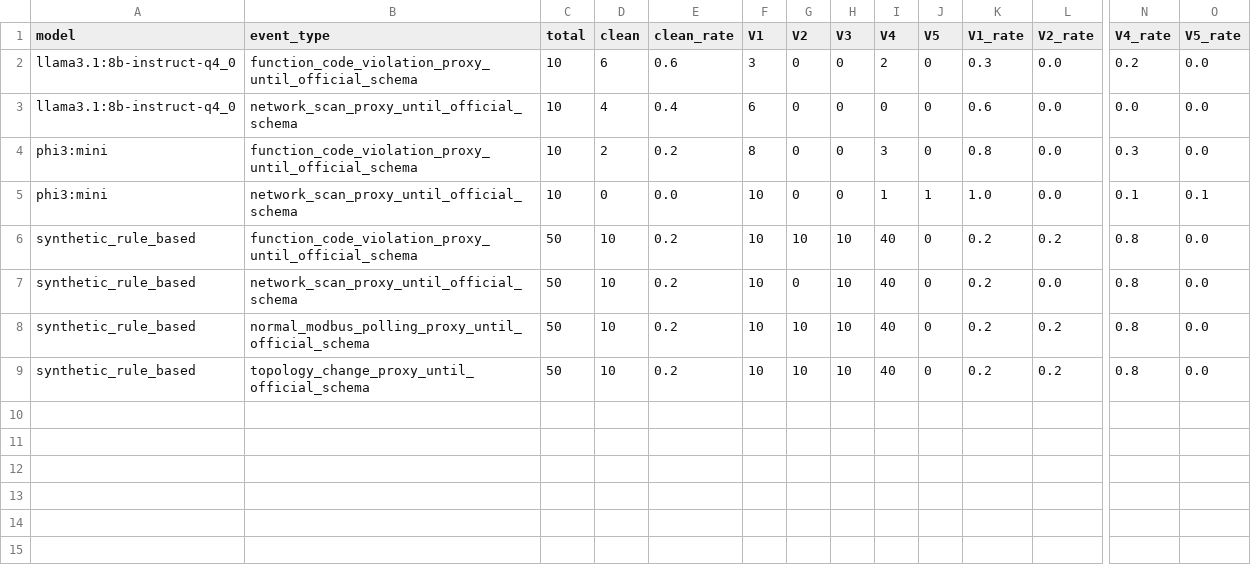
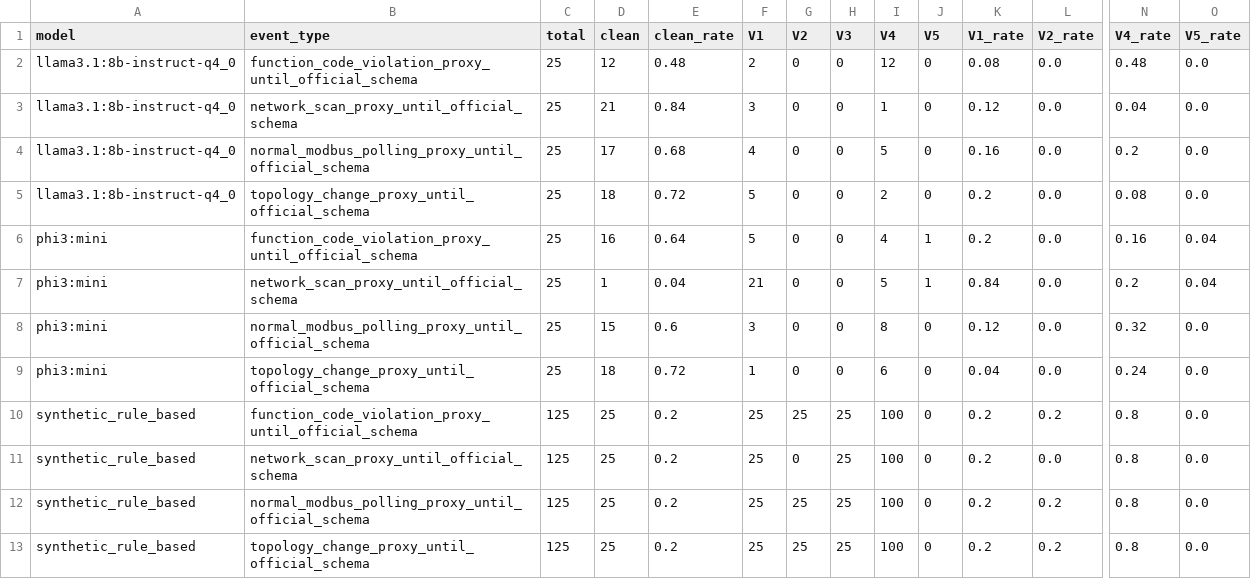
Before and after one commit to bilalovrevan/reasonguard, a CSV file: outputs/event_type_analysis.csv, drawn as a sheet; only a part is shown, gaps mark what is left out; addresses are those after the commit; rows hold the shown columns only; the diff names each change by its address in the sheet, - before the commit and + after, or states it on an @@ line.

Commit message:
feat: refresh full pipeline output on 100×2 LLM batch + 500 synthetic
Combined corpus: 700 responses across 100 prompts × 2 local models
(llama3.1:8b-instruct-q4_0, phi3:mini) plus 500 synthetic responses.

Headline numbers
- Total responses : 700
- No violation   : 218 (31%)
- V1 fabricated  : 144 (synthetic 100 + llama 14 + phi3 30)
- V2 contradicted: 75  (synthetic only; both real LLMs honour direction)
- V3 over-gen.   : 100 (synthetic only)
- V4 under-spec. : 443 (synthetic 400 + llama 20 + phi3 23)
- V5 incoherent  : 2   (phi3:mini only, sentence-level)

Per-model clean rate
- llama3.1:8b-instruct-q4_0 : 68/100 (68.0%)
- phi3:mini                 : 50/100 (50.0%)
- synthetic_rule_based      : 100/500 (20.0%, by construction)

The clean-rate gap between the two real LLMs widens when sample size
increases from 20 to 100 prompts; this is the discriminator effect the
thesis Discussion section predicted.

Artefacts refreshed: reason_guard_report.json, reason_guard_summary.csv,
event_type_analysis.{json,csv,md}, figures/*.png, pipeline_stats.md,
meeting CSV.

```diff
--- a/outputs/event_type_analysis.csv
+++ b/outputs/event_type_analysis.csv
-C2:C3 (total): 10
+C2:C3 (total): 25
-D2 (clean): 6
+D2 (clean): 12
-E2 (clean_rate): 0.6
+E2 (clean_rate): 0.48
-F2 (V1): 3
+F2 (V1): 2
-I2 (V4): 2
+I2 (V4): 12
-K2 (V1_rate): 0.3
+K2 (V1_rate): 0.08
-N2 (V4_rate): 0.2
+N2 (V4_rate): 0.48
-D3 (clean): 4
+D3 (clean): 21
-E3 (clean_rate): 0.4
+E3 (clean_rate): 0.84
-F3 (V1): 6
+F3 (V1): 3
-I3 (V4): 0
+I3 (V4): 1
-K3 (V1_rate): 0.6
+K3 (V1_rate): 0.12
-N3 (V4_rate): 0.0
+N3 (V4_rate): 0.04
+row 4: llama3.1:8b-instruct-q4_0 | normal_modbus_polling_proxy_until_official_schema | 25 | 17 | 0.68 | 4 | 0 | 0 | 5 | 0 | 0.16 | 0.0 | 0.2 | 0.0
+row 5: llama3.1:8b-instruct-q4_0 | topology_change_proxy_until_official_schema | 25 | 18 | 0.72 | 5 | 0 | 0 | 2 | 0 | 0.2 | 0.0 | 0.08 | 0.0
-C6:C7 (total): 10
+C6:C7 (total): 25
-D6 (clean): 2
+D6 (clean): 16
-E6 (clean_rate): 0.2
+E6 (clean_rate): 0.64
-F6 (V1): 8
+F6 (V1): 5
-I6 (V4): 3
+I6 (V4): 4
-J6 (V5): 0
+J6 (V5): 1
-K6 (V1_rate): 0.8
+K6 (V1_rate): 0.2
-N6 (V4_rate): 0.3
+N6 (V4_rate): 0.16
-O6 (V5_rate): 0.0
+O6 (V5_rate): 0.04
-D7 (clean): 0
+D7 (clean): 1
-E7 (clean_rate): 0.0
+E7 (clean_rate): 0.04
-F7 (V1): 10
+F7 (V1): 21
-I7 (V4): 1
+I7 (V4): 5
-K7 (V1_rate): 1.0
+K7 (V1_rate): 0.84
-N7 (V4_rate): 0.1
+N7 (V4_rate): 0.2
-O7 (V5_rate): 0.1
+O7 (V5_rate): 0.04
+row 8: phi3:mini | normal_modbus_polling_proxy_until_official_schema | 25 | 15 | 0.6 | 3 | 0 | 0 | 8 | 0 | 0.12 | 0.0 | 0.32 | 0.0
+row 9: phi3:mini | topology_change_proxy_until_official_schema | 25 | 18 | 0.72 | 1 | 0 | 0 | 6 | 0 | 0.04 | 0.0 | 0.24 | 0.0
-C10:C13 (total): 50
+C10:C13 (total): 125
-D10:D13 (clean): 10
+D10:D13 (clean): 25
-F10:F13 (V1): 10
+F10:F13 (V1): 25
-G10 (V2): 10
+G10 (V2): 25
-H10:H13 (V3): 10
+H10:H13 (V3): 25
-I10:I13 (V4): 40
+I10:I13 (V4): 100
-G12:G13 (V2): 10
+G12:G13 (V2): 25
```
Also changed, not shown: 9 other files.
